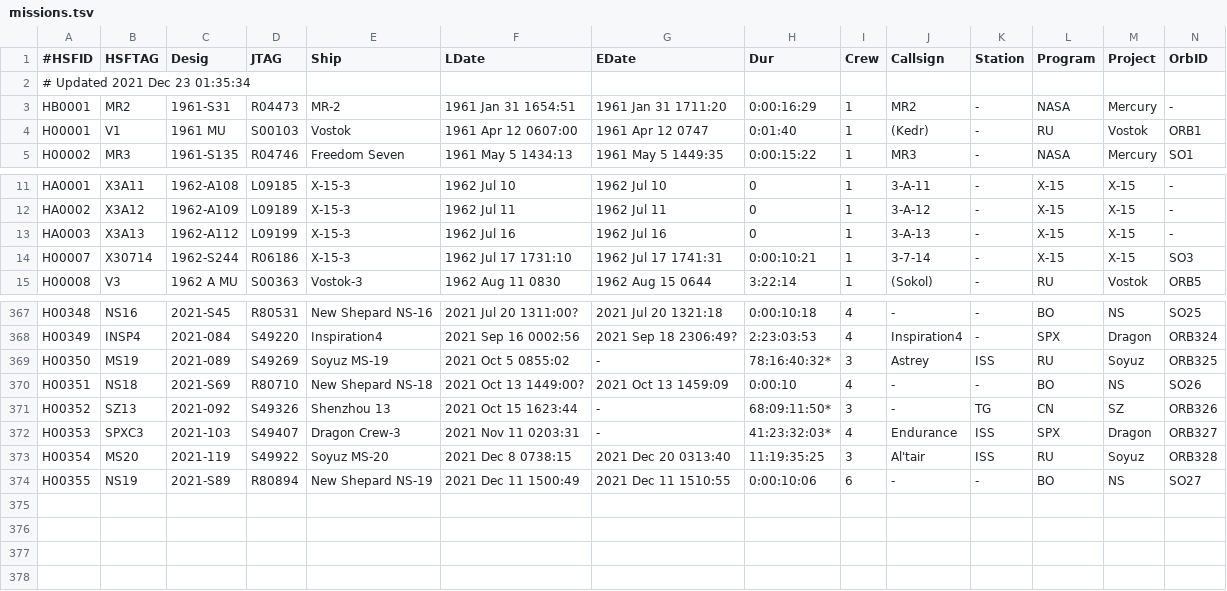
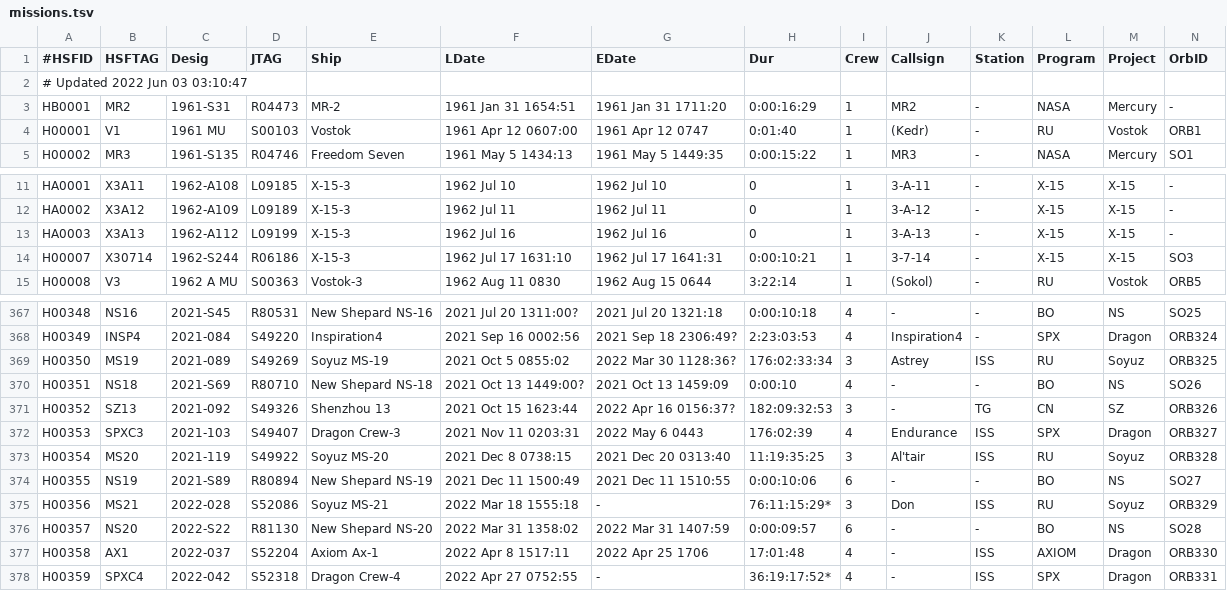
Before and after one commit to Aethelred-The-Ready/Space-stats, a TSV file: missions.tsv, drawn as a sheet; only a part is shown, gaps mark what is left out; rows hold the shown columns only; the diff covers the shown part only; the diff names each change by its address in the sheet, - before the commit and + after, or states it on an @@ line.

```diff
--- a/missions.tsv
+++ b/missions.tsv
-A2 (#HSFID): # Updated 2021 Dec 23 01:35:34
+A2 (#HSFID): # Updated 2022 Jun 03 03:10:47
-F14 (LDate): 1962 Jul 17 1731:10
+F14 (LDate): 1962 Jul 17 1631:10
-G14 (EDate): 1962 Jul 17 1741:31
+G14 (EDate): 1962 Jul 17 1641:31
-G369 (EDate): -
+G369 (EDate): 2022 Mar 30 1128:36?
-H369 (Dur): 78:16:40:32*
+H369 (Dur): 176:02:33:34
-G371 (EDate): -
+G371 (EDate): 2022 Apr 16 0156:37?
-H371 (Dur): 68:09:11:50*
+H371 (Dur): 182:09:32:53
-G372 (EDate): -
+G372 (EDate): 2022 May 6 0443
-H372 (Dur): 41:23:32:03*
+H372 (Dur): 176:02:39
+row 375: H00356 | MS21 | 2022-028 | S52086 | Soyuz MS-21 | 2022 Mar 18 1555:18 | - | 76:11:15:29* | 3 | Don | ISS | RU | Soyuz | ORB329
+row 376: H00357 | NS20 | 2022-S22 | R81130 | New Shepard NS-20 | 2022 Mar 31 1358:02 | 2022 Mar 31 1407:59 | 0:00:09:57 | 6 | - | - | BO | NS | SO28
+row 377: H00358 | AX1 | 2022-037 | S52204 | Axiom Ax-1 | 2022 Apr 8 1517:11 | 2022 Apr 25 1706 | 17:01:48 | 4 | - | ISS | AXIOM | Dragon | ORB330
+row 378: H00359 | SPXC4 | 2022-042 | S52318 | Dragon Crew-4 | 2022 Apr 27 0752:55 | - | 36:19:17:52* | 4 | - | ISS | SPX | Dragon | ORB331
```
Also changed, not shown: 14 edited cells elsewhere in this file, rides.tsv, 1 other file.
